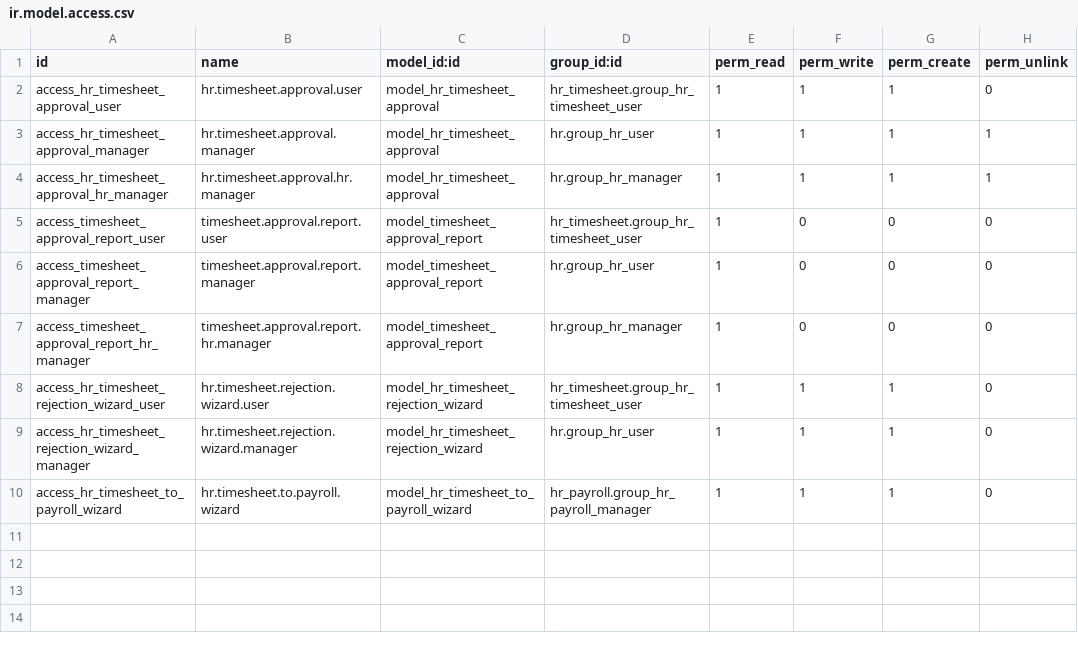
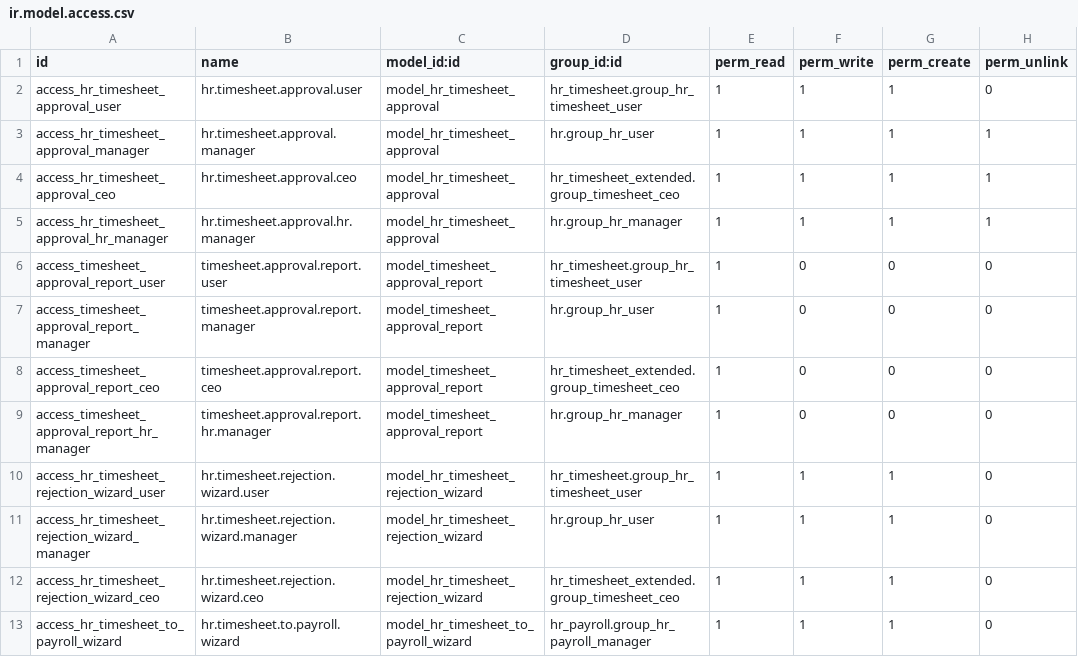
Before and after one commit to SaqrGia/hr_timesheet_extended, a CSV file: hr_timesheet_extended/security/ir.model.access.csv, drawn as a sheet; the diff names each change by its address in the sheet, - before the commit and + after, or states it on an @@ line.

```diff
--- a/hr_timesheet_extended/security/ir.model.access.csv
+++ b/hr_timesheet_extended/security/ir.model.access.csv
+row 4: access_hr_timesheet_approval_ceo | hr.timesheet.approval.ceo | model_hr_timesheet_approval | hr_timesheet_extended.group_timesheet_ceo | 1 | 1 | 1 | 1
+row 8: access_timesheet_approval_report_ceo | timesheet.approval.report.ceo | model_timesheet_approval_report | hr_timesheet_extended.group_timesheet_ceo | 1 | 0 | 0 | 0
+row 12: access_hr_timesheet_rejection_wizard_ceo | hr.timesheet.rejection.wizard.ceo | model_hr_timesheet_rejection_wizard | hr_timesheet_extended.group_timesheet_ceo | 1 | 1 | 1 | 0
```
Also changed, not shown: 7 other files.
